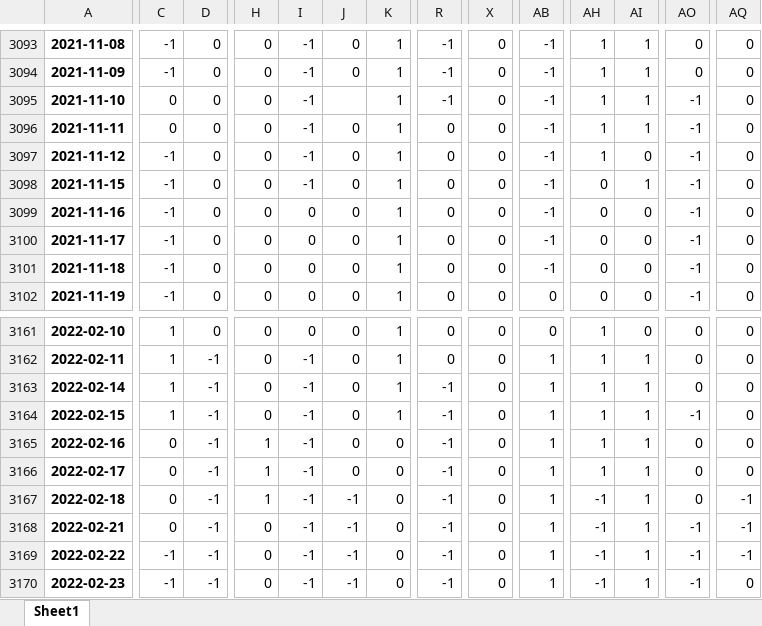
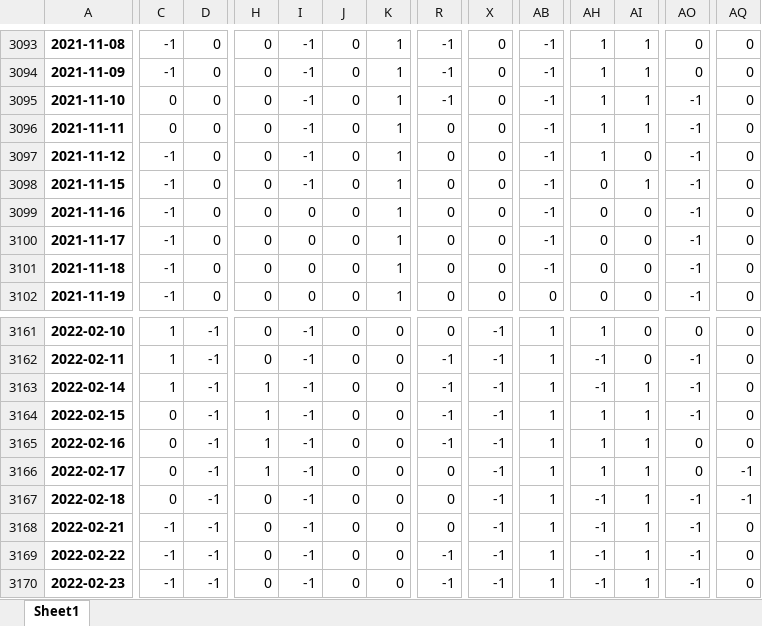
Before and after one commit to quanttrade/product, an Excel workbook: s87_signal/S87_hsce_信号.xlsx, sheet Sheet1, drawn as a sheet; only a part is shown, gaps mark what is left out; values as stored, in another font and other column widths than the file's, no borders; the diff covers the shown part only; the diff names each change by its address in the sheet, - before the commit and + after, or states it on an @@ line.

```diff
--- a/s87_signal/S87_hsce_信号.xlsx (sheet Sheet1)
+++ b/s87_signal/S87_hsce_信号.xlsx (sheet Sheet1)
-J3095: (empty)
+J3095: 0
-D3161: 0
+D3161: -1
-I3161: 0
+I3161: -1
-K3161:K3164: 1
+K3161:K3164: 0
-X3161:X3170: 0
+X3161:X3170: -1
-AB3161: 0
+AB3161: 1
-R3162: 0
+R3162: -1
-AH3162:AH3163: 1
+AH3162:AH3163: -1
-AI3162: 1
+AI3162: 0
-AO3162:AO3163: 0
+AO3162:AO3163: -1
-H3163:H3164: 0
+H3163:H3164: 1
-C3164: 1
+C3164: 0
-R3166:R3168: -1
+R3166:R3168: 0
-AQ3166: 0
+AQ3166: -1
-H3167: 1
+H3167: 0
-J3167:J3170: -1
+J3167:J3170: 0
-AO3167: 0
+AO3167: -1
-C3168: 0
+C3168: -1
-AQ3168:AQ3169: -1
+AQ3168:AQ3169: 0
```
Also changed, not shown: 105 edited cells elsewhere in this sheet.
